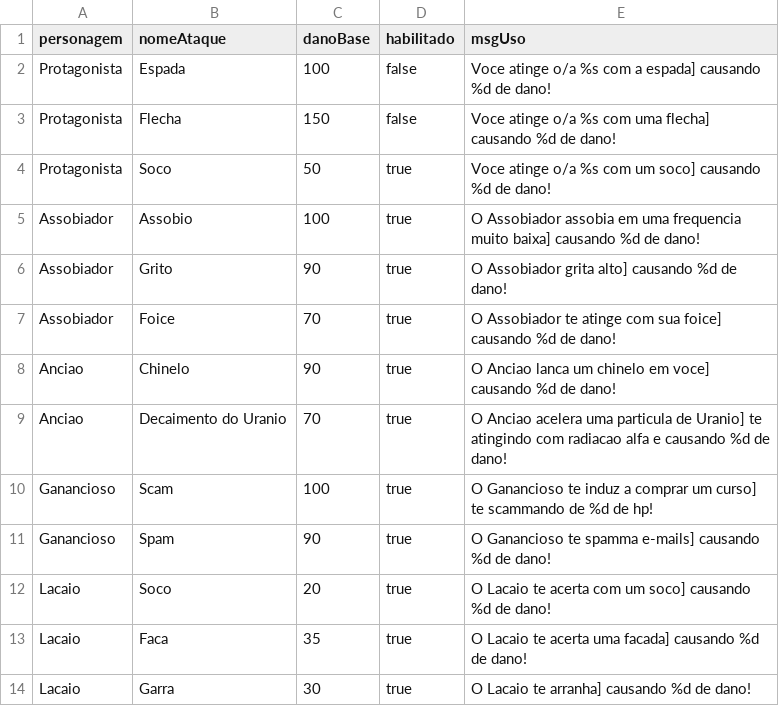
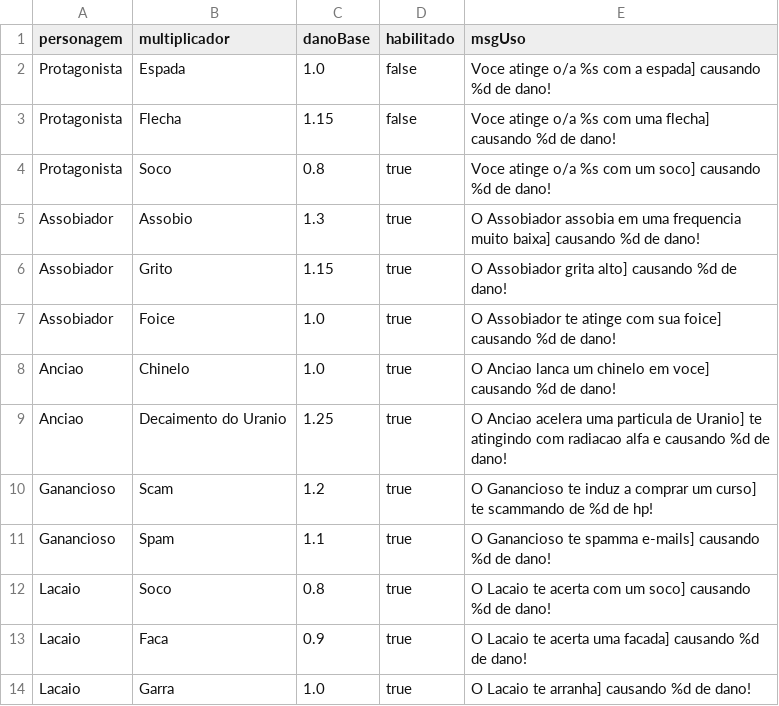
Before and after one commit to GuPecz/Projeto-Final-MC322-1S23, a CSV file: game/resources/ataques.csv, drawn as a sheet.

```diff
--- a/game/resources/ataques.csv
+++ b/game/resources/ataques.csv
@@ -1,14 +1,14 @@
-personagem,nomeAtaque,danoBase,habilitado,msgUso
-Protagonista,Espada,100,false,"Voce atinge o/a %s com a espada] causando %d de dano!"
-Protagonista,Flecha,150,false,"Voce atinge o/a %s com uma flecha] causando %d de dano!"
-Protagonista,Soco,50,true,"Voce atinge o/a %s com um soco] causando %d de dano!"
-Assobiador,Assobio,100,true,"O Assobiador assobia em uma frequencia muito baixa] causando %d de dano!"
-Assobiador,Grito,90,true,"O Assobiador grita alto] causando %d de dano!"
-Assobiador,Foice,70,true,"O Assobiador te atinge com sua foice] causando %d de dano!"
-Anciao,Chinelo,90,true,"O Anciao lanca um chinelo em voce] causando %d de dano!"
-Anciao,Decaimento do Uranio,70,true,"O Anciao acelera uma particula de Uranio] te atingindo com radiacao alfa e causando %d de dano!"
-Ganancioso,Scam,100,true,"O Ganancioso te induz a comprar um curso] te scammando de %d de hp!"
-Ganancioso,Spam,90,true,"O Ganancioso te spamma e-mails] causando %d de dano!"
-Lacaio,Soco,20,true,"O Lacaio te acerta com um soco] causando %d de dano!"
-Lacaio,Faca,35,true,"O Lacaio te acerta uma facada] causando %d de dano!"
-Lacaio,Garra,30,true,"O Lacaio te arranha] causando %d de dano!"
+personagem,multiplicador,danoBase,habilitado,msgUso
+Protagonista,Espada,1.0,false,"Voce atinge o/a %s com a espada] causando %d de dano!"
+Protagonista,Flecha,1.15,false,"Voce atinge o/a %s com uma flecha] causando %d de dano!"
+Protagonista,Soco,0.8,true,"Voce atinge o/a %s com um soco] causando %d de dano!"
+Assobiador,Assobio,1.3,true,"O Assobiador assobia em uma frequencia muito baixa] causando %d de dano!"
+Assobiador,Grito,1.15,true,"O Assobiador grita alto] causando %d de dano!"
+Assobiador,Foice,1.0,true,"O Assobiador te atinge com sua foice] causando %d de dano!"
+Anciao,Chinelo,1.0,true,"O Anciao lanca um chinelo em voce] causando %d de dano!"
+Anciao,Decaimento do Uranio,1.25,true,"O Anciao acelera uma particula de Uranio] te atingindo com radiacao alfa e causando %d de dano!"
+Ganancioso,Scam,1.2,true,"O Ganancioso te induz a comprar um curso] te scammando de %d de hp!"
+Ganancioso,Spam,1.1,true,"O Ganancioso te spamma e-mails] causando %d de dano!"
+Lacaio,Soco,0.8,true,"O Lacaio te acerta com um soco] causando %d de dano!"
+Lacaio,Faca,0.9,true,"O Lacaio te acerta uma facada] causando %d de dano!"
+Lacaio,Garra,1.0,true,"O Lacaio te arranha] causando %d de dano!"
```
Also changed, not shown: game/resources/efeitos-status.csv.
